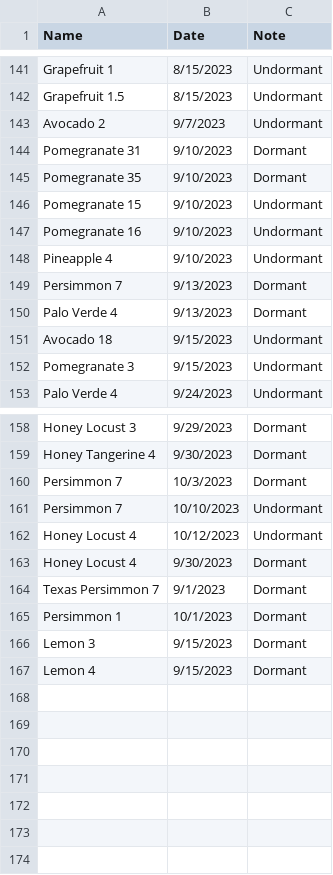
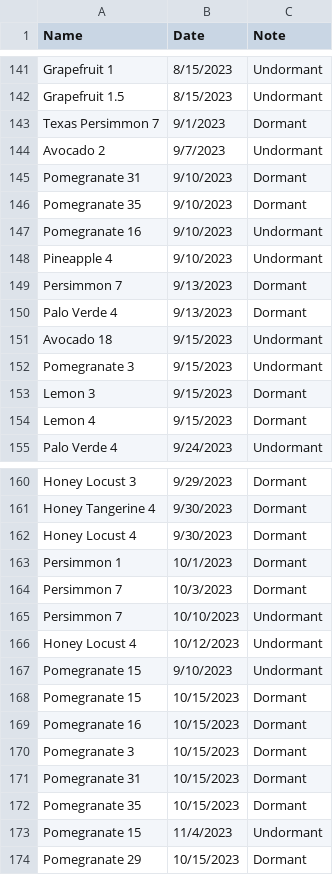
Before and after one commit to jpiccirillo/gantt-plant-timeline, a CSV file: original-dormancy-data.csv, drawn as a sheet; only a part is shown, gaps mark what is left out.

Commit message:
Update original-dormancy-data.csv

```diff
--- a/original-dormancy-data.csv
+++ b/original-dormancy-data.csv
@@ -142,2 +142,3 @@ Grapefruit 1,8/15/2023,Undormant
 Grapefruit 1.5,8/15/2023,Undormant
+Texas Persimmon 7,9/1/2023,Dormant
 Avocado 2,9/7/2023,Undormant
@@ -145,3 +146,2 @@ Pomegranate 31,9/10/2023,Dormant
 Pomegranate 35,9/10/2023,Dormant
-Pomegranate 15,9/10/2023,Undormant
 Pomegranate 16,9/10/2023,Undormant
@@ -152,2 +152,4 @@ Avocado 18,9/15/2023,Undormant
 Pomegranate 3,9/15/2023,Undormant
+Lemon 3,9/15/2023,Dormant
+Lemon 4,9/15/2023,Dormant
 Palo Verde 4,9/24/2023,Undormant
@@ -159,2 +161,4 @@ Honey Locust 3,9/29/2023,Dormant
 Honey Tangerine 4,9/30/2023,Dormant
+Honey Locust 4,9/30/2023,Dormant
+Persimmon 1,10/1/2023,Dormant
 Persimmon 7,10/3/2023,Dormant
@@ -162,6 +166,9 @@ Persimmon 7,10/10/2023,Undormant
 Honey Locust 4,10/12/2023,Undormant
-Honey Locust 4,9/30/2023,Dormant
-Texas Persimmon 7,9/1/2023,Dormant
-Persimmon 1,10/1/2023,Dormant
-Lemon 3,9/15/2023,Dormant
-Lemon 4,9/15/2023,Dormant
+Pomegranate 15,9/10/2023,Undormant
+Pomegranate 15,10/15/2023,Dormant
+Pomegranate 16,10/15/2023,Dormant
+Pomegranate 3,10/15/2023,Dormant
+Pomegranate 31,10/15/2023,Dormant
+Pomegranate 35,10/15/2023,Dormant
+Pomegranate 15,11/4/2023,Undormant
+Pomegranate 29,10/15/2023,Dormant
```
